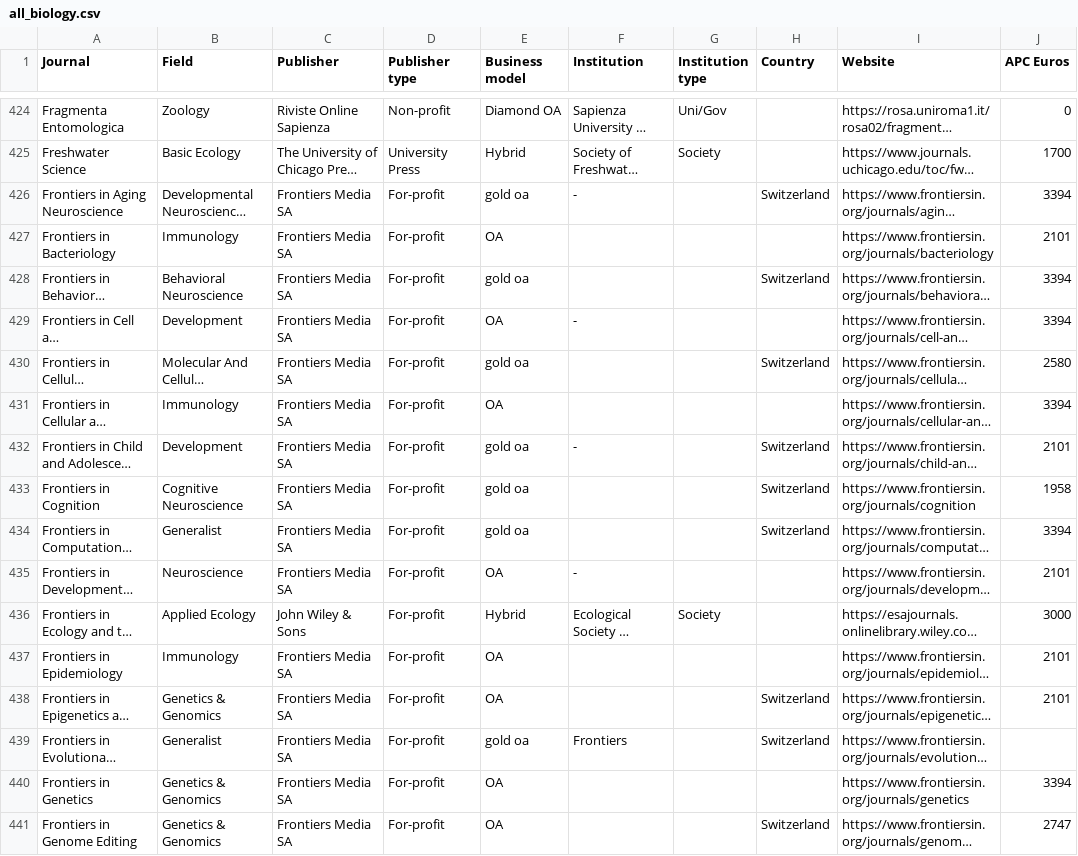
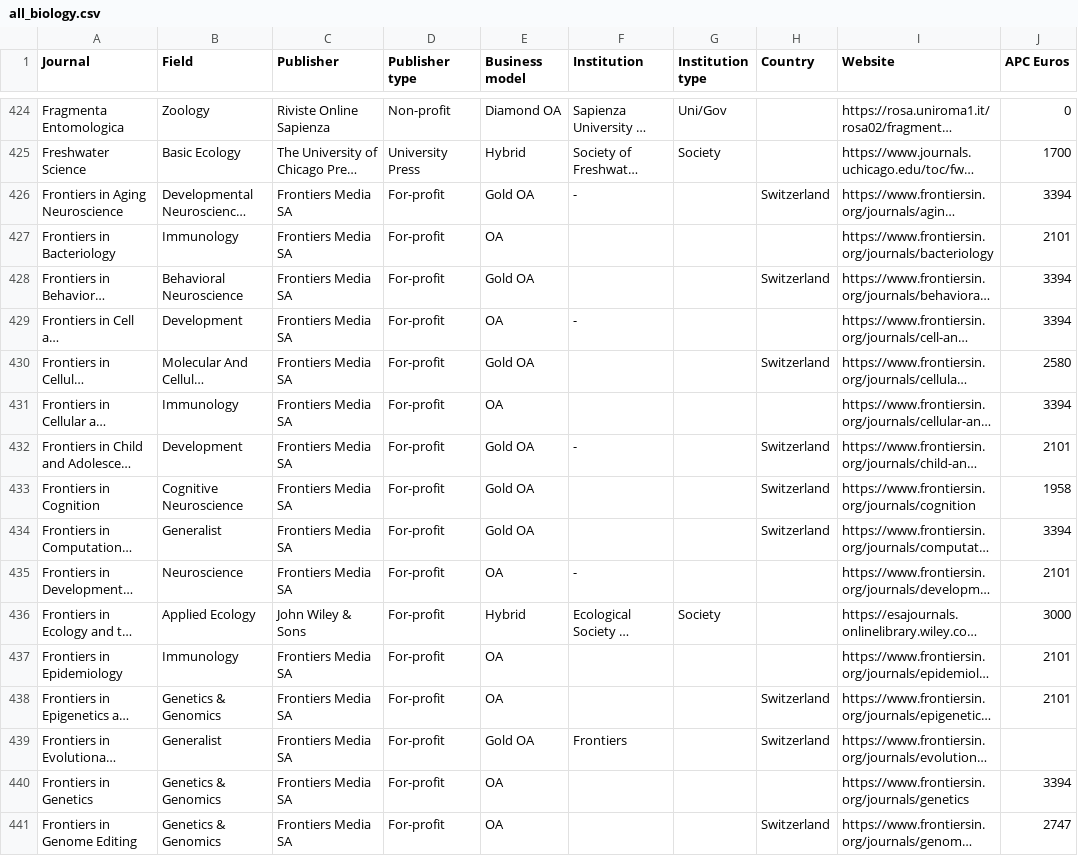
Before and after one commit to WhereToPublish/WhereToPublish.github.io, a CSV file: data/all_biology.csv, drawn as a sheet; only a part is shown, gaps mark what is left out; long unchanged cells end in …; the diff covers the shown part only; the diff names each change by its address in the sheet, - before the commit and + after, or states it on an @@ line.

Commit message:
Normalize business model

```diff
--- a/data/all_biology.csv
+++ b/data/all_biology.csv
-E426 (Business model): gold oa
+E426 (Business model): Gold OA
-E428 (Business model): gold oa
+E428 (Business model): Gold OA
-E430 (Business model): gold oa
+E430 (Business model): Gold OA
-E432:E434 (Business model): gold oa
+E432:E434 (Business model): Gold OA
-E439 (Business model): gold oa
+E439 (Business model): Gold OA
```
Also changed, not shown: 43 edited cells elsewhere in this file, data/cancer.csv, data/development.csv, 8 other files.
